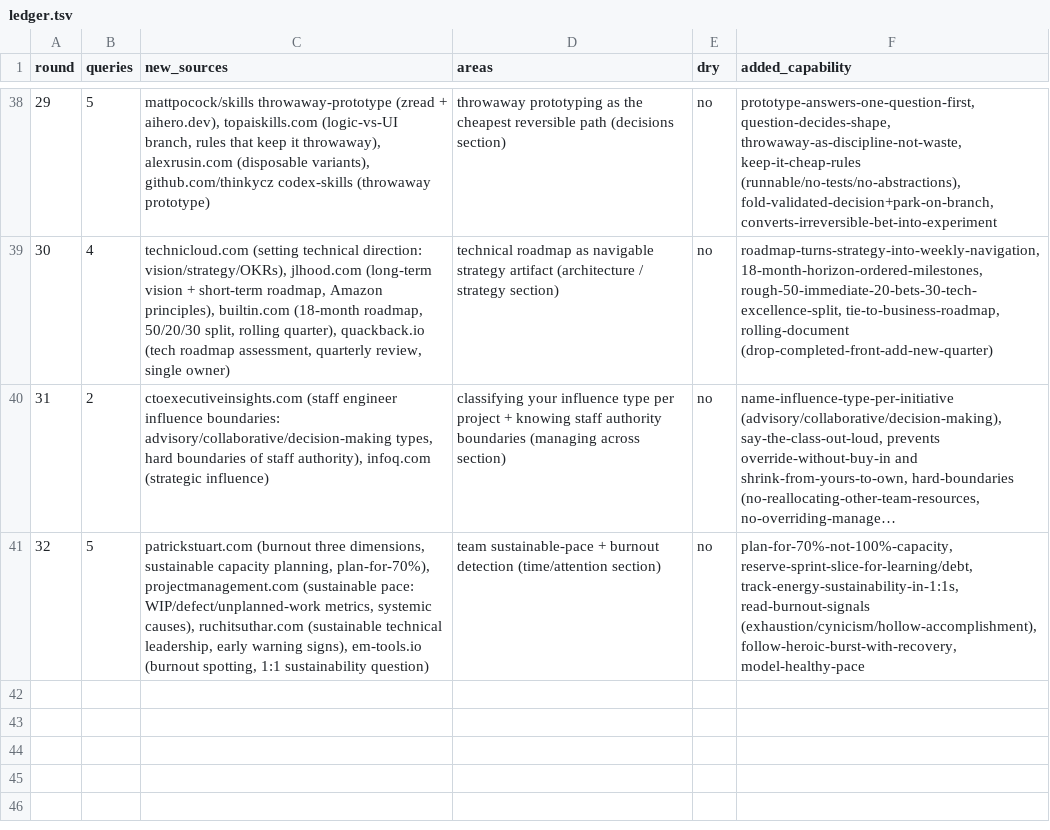
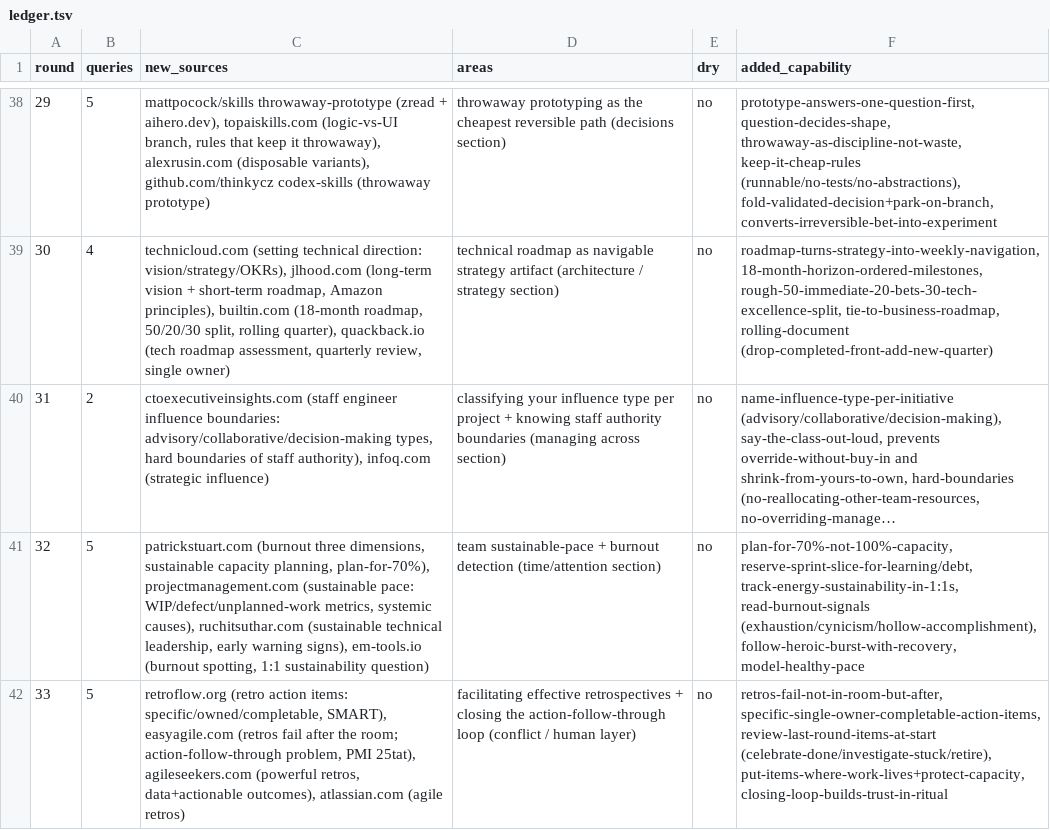
Before and after one commit to archit15singh/archit15singh.github.io, a TSV file: .enrich-loop/ledger.tsv, drawn as a sheet; only a part is shown, gaps mark what is left out; long unchanged cells end in …; the diff names each change by its address in the sheet, - before the commit and + after, or states it on an @@ line.

Commit message:
Staff+ enrichment R33: add retro-facilitation + closing the action-follow-through loop (specific owned items, review last round, protect capacity)

```diff
--- a/.enrich-loop/ledger.tsv
+++ b/.enrich-loop/ledger.tsv
+row 42: 33 | 5 | retroflow.org (retro action items: specific/owned/completable, SMART), easyagile.com (retros fail after the room; action-follow-through problem, PMI 25tat), agileseekers.com (powerful retros, data+actionable outcomes), atlassian.com (agile retros) | facilitating effective retrospectives + closing the action-follow-through loop (conflict / human layer) | no | retros-fail-not-in-room-but-after, specific-single-owner-completable-action-items, review-last-round-items-at-start (celebrate-done/investigate-stuck/retire), put-items-where-work-lives+protect-capacity, closing-loop-builds-trust-in-ritual
```
Also changed, not shown: 1 other file.
